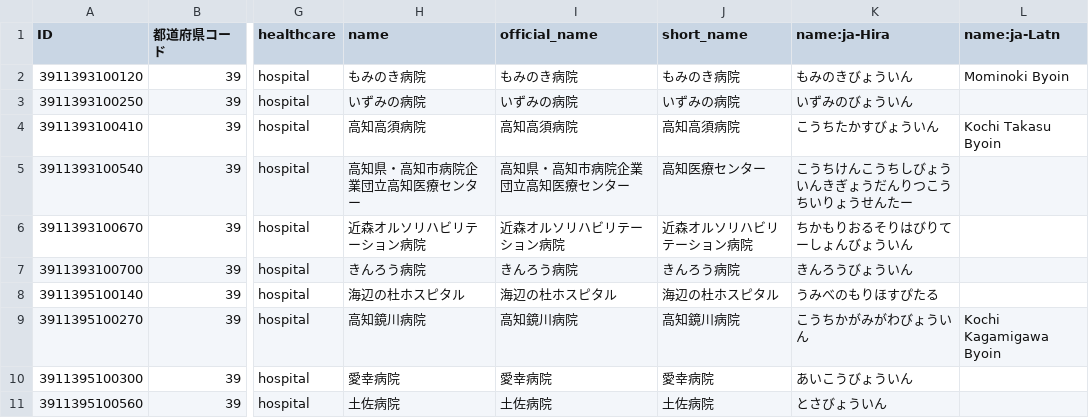
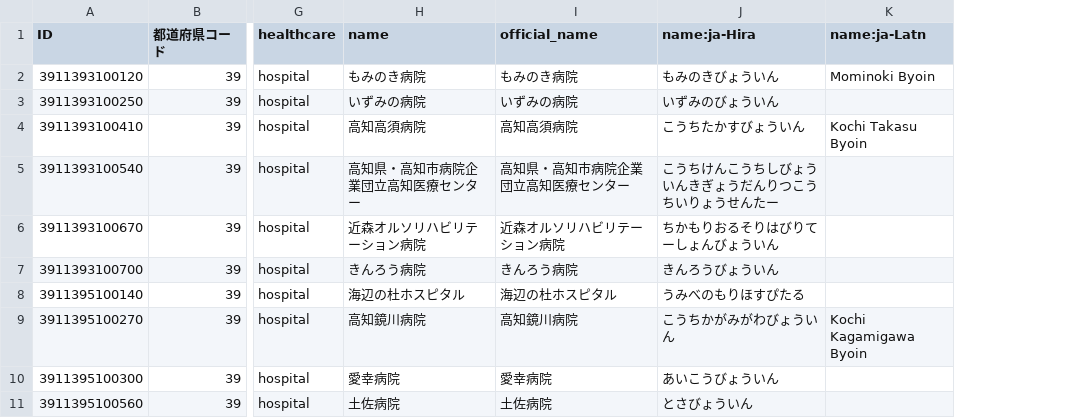
Before and after one commit to nyampire/jp-healthcare-osm, a CSV file: samples/39_高知県/39_高知県_hospital.csv, drawn as a sheet; only a part is shown, gaps mark what is left out; the diff covers the shown part only; the diff names each change by its address in the sheet, - before the commit and + after, or states it on an @@ line.

```diff
--- a/samples/39_高知県/39_高知県_hospital.csv
+++ b/samples/39_高知県/39_高知県_hospital.csv
-column J (short_name), rows 2-11: もみのき病院 | いずみの病院 | 高知高須病院 | 高知医療センター | 近森オルソリハビリテーション病院 | きんろう病院 | 海辺の杜ホスピタル | 高知鏡川病院 | 愛幸病院 | 土佐病院
```
Also changed, not shown: 7 edited cells elsewhere in this file, samples/39_高知県/39_高知県_dental.csv, samples/39_高知県/39_高知県_maternity.csv, 6 other files.
